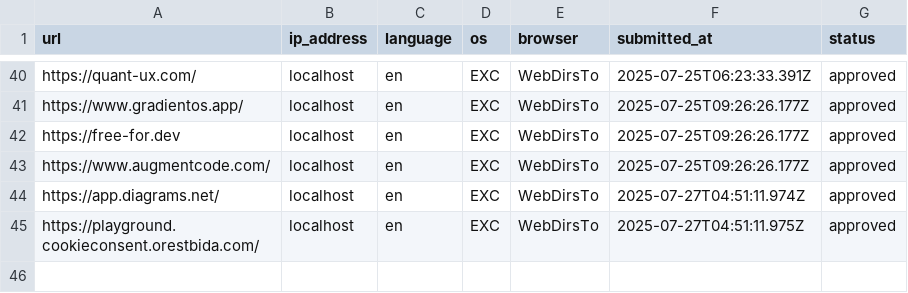
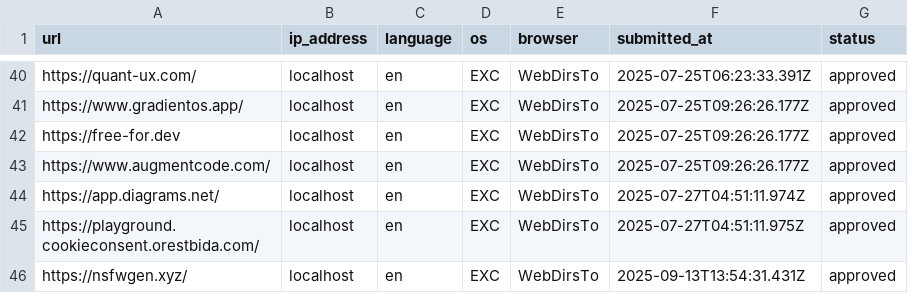
Before and after one commit to excing/testnote, a CSV file: todo.csv, drawn as a sheet; only a part is shown, gaps mark what is left out; the diff names each change by its address in the sheet, - before the commit and + after, or states it on an @@ line.

Commit message:
Batch commit message

```diff
--- a/todo.csv
+++ b/todo.csv
+row 46: https://nsfwgen.xyz/ | localhost | en | EXC | WebDirsTo | 2025-09-13T13:54:31.431Z | approved
```
